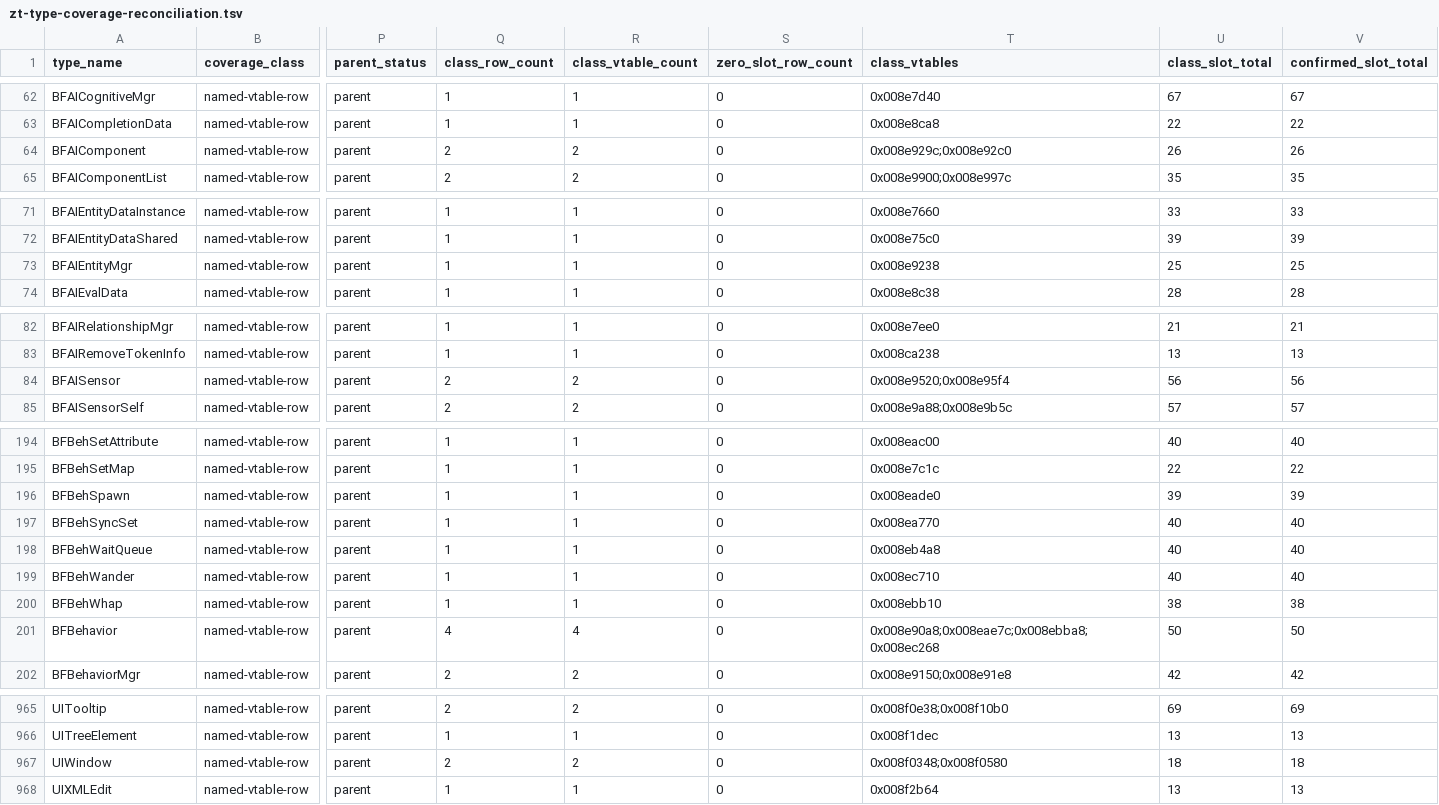
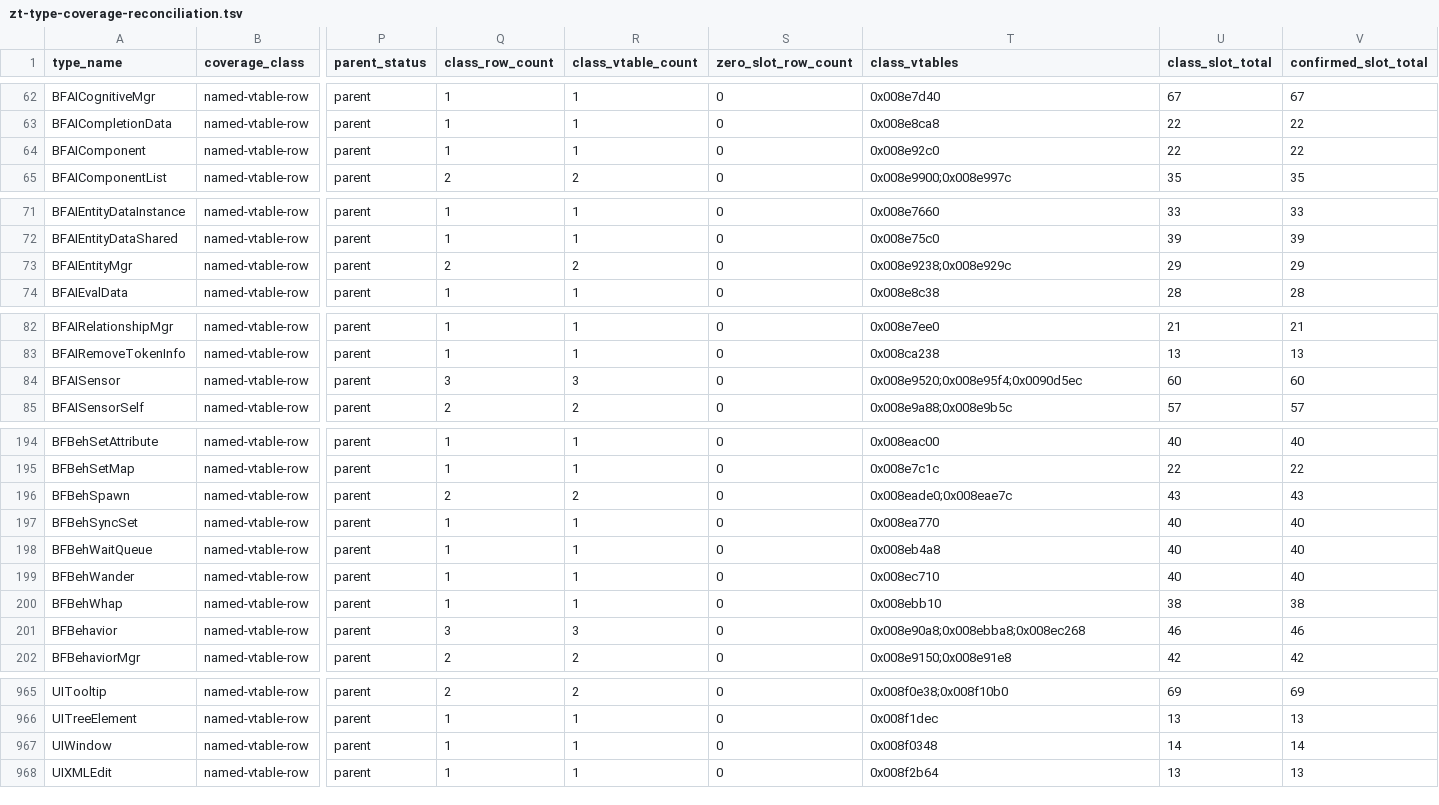
Before and after one commit to overyonder/over-yonder.tech, a TSV file: openzt2/zt-type-coverage-reconciliation.tsv, drawn as a sheet; only a part is shown, gaps mark what is left out; the diff covers the shown part only; the diff names each change by its address in the sheet, - before the commit and + after, or states it on an @@ line.

```diff
--- a/openzt2/zt-type-coverage-reconciliation.tsv
+++ b/openzt2/zt-type-coverage-reconciliation.tsv
-Q64 (class_row_count): 2
+Q64 (class_row_count): 1
-R64 (class_vtable_count): 2
+R64 (class_vtable_count): 1
-T64 (class_vtables): 0x008e929c;0x008e92c0
+T64 (class_vtables): 0x008e92c0
-U64 (class_slot_total): 26
+U64 (class_slot_total): 22
-V64 (confirmed_slot_total): 26
+V64 (confirmed_slot_total): 22
-Q73 (class_row_count): 1
+Q73 (class_row_count): 2
-R73 (class_vtable_count): 1
+R73 (class_vtable_count): 2
-T73 (class_vtables): 0x008e9238
+T73 (class_vtables): 0x008e9238;0x008e929c
-U73 (class_slot_total): 25
+U73 (class_slot_total): 29
-V73 (confirmed_slot_total): 25
+V73 (confirmed_slot_total): 29
-Q84 (class_row_count): 2
+Q84 (class_row_count): 3
-R84 (class_vtable_count): 2
+R84 (class_vtable_count): 3
-T84 (class_vtables): 0x008e9520;0x008e95f4
+T84 (class_vtables): 0x008e9520;0x008e95f4;0x0090d5ec
-U84 (class_slot_total): 56
+U84 (class_slot_total): 60
-V84 (confirmed_slot_total): 56
+V84 (confirmed_slot_total): 60
-Q196 (class_row_count): 1
+Q196 (class_row_count): 2
-R196 (class_vtable_count): 1
+R196 (class_vtable_count): 2
-T196 (class_vtables): 0x008eade0
+T196 (class_vtables): 0x008eade0;0x008eae7c
-U196 (class_slot_total): 39
+U196 (class_slot_total): 43
-V196 (confirmed_slot_total): 39
+V196 (confirmed_slot_total): 43
-Q201 (class_row_count): 4
+Q201 (class_row_count): 3
-R201 (class_vtable_count): 4
+R201 (class_vtable_count): 3
-T201 (class_vtables): 0x008e90a8;0x008eae7c;0x008ebba8;0x008ec268
+T201 (class_vtables): 0x008e90a8;0x008ebba8;0x008ec268
-U201 (class_slot_total): 50
+U201 (class_slot_total): 46
-V201 (confirmed_slot_total): 50
+V201 (confirmed_slot_total): 46
-Q967 (class_row_count): 2
+Q967 (class_row_count): 1
-R967 (class_vtable_count): 2
+R967 (class_vtable_count): 1
-T967 (class_vtables): 0x008f0348;0x008f0580
+T967 (class_vtables): 0x008f0348
-U967 (class_slot_total): 18
+U967 (class_slot_total): 14
-V967 (confirmed_slot_total): 18
+V967 (confirmed_slot_total): 14
```
Also changed, not shown: 5 edited cells elsewhere in this file, 3 other files.
